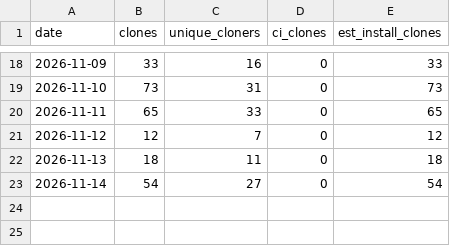
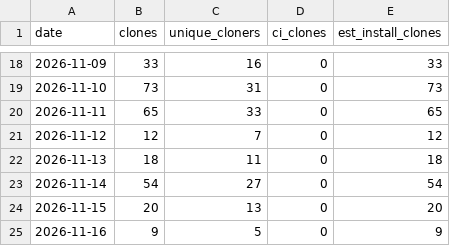
Before and after one commit to chetansharmapsi/pai-orbit-install-test, a CSV file: docs/reports/install-stats/clones.csv, drawn as a sheet; only a part is shown, gaps mark what is left out.

```diff
--- a/docs/reports/install-stats/clones.csv
+++ b/docs/reports/install-stats/clones.csv
@@ -23 +23,3 @@ date,clones,unique_cloners,ci_clones,est_install_clones
 2026-11-14,54,27,0,54
+2026-11-15,20,13,0,20
+2026-11-16,9,5,0,9
```
